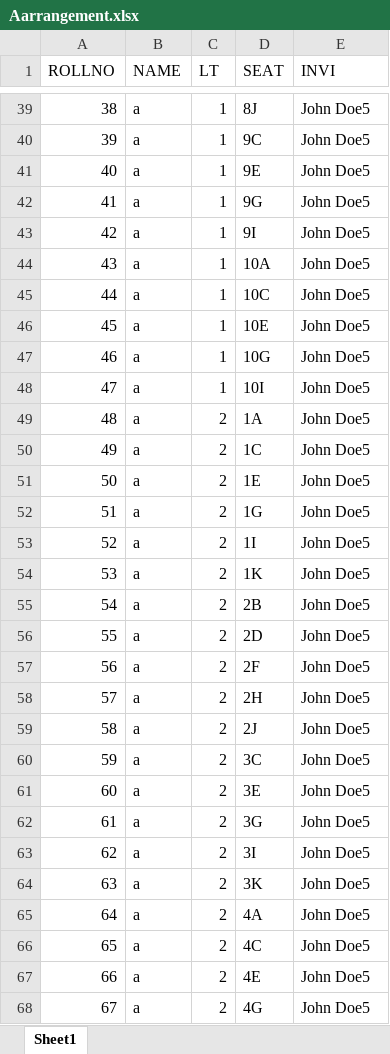
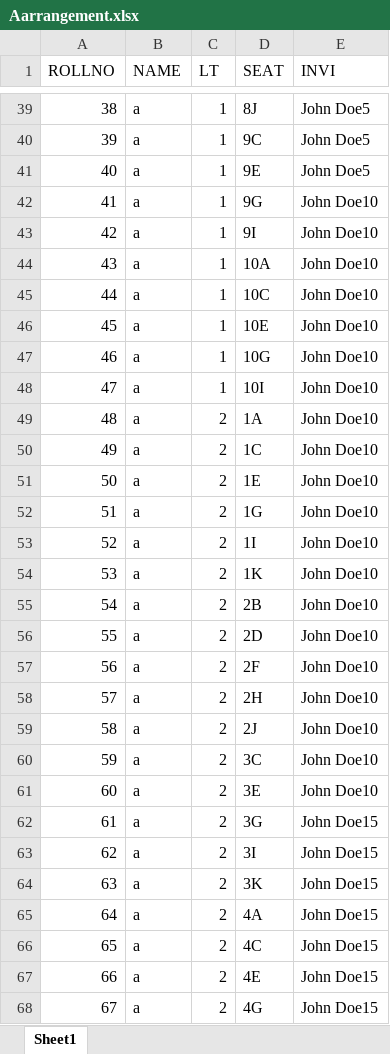
Before and after one commit to Lakshyyaa/seatgen, an Excel workbook: BE/Aarrangement.xlsx, sheet Sheet1, drawn as a sheet; only a part is shown, gaps mark what is left out; values as stored, in another font and other column widths than the file's, no borders; the diff covers the shown part only; the diff names each change by its address in the sheet, - before the commit and + after, or states it on an @@ line.

```diff
--- a/BE/Aarrangement.xlsx (sheet Sheet1)
+++ b/BE/Aarrangement.xlsx (sheet Sheet1)
-E42:E61 (INVI): John Doe5
+E42:E61 (INVI): John Doe10
-E62:E68 (INVI): John Doe5
+E62:E68 (INVI): John Doe15
```
Also changed, not shown: 345 edited cells elsewhere in this sheet, 4 other files.
